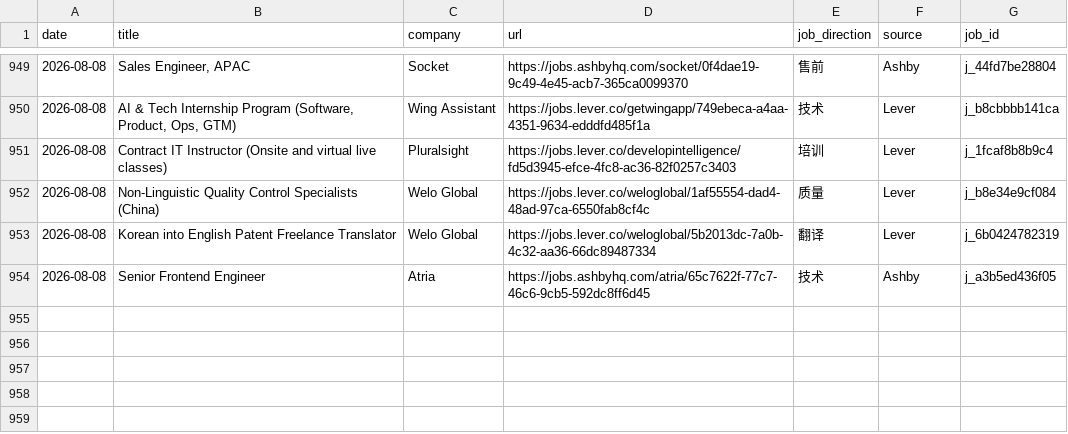
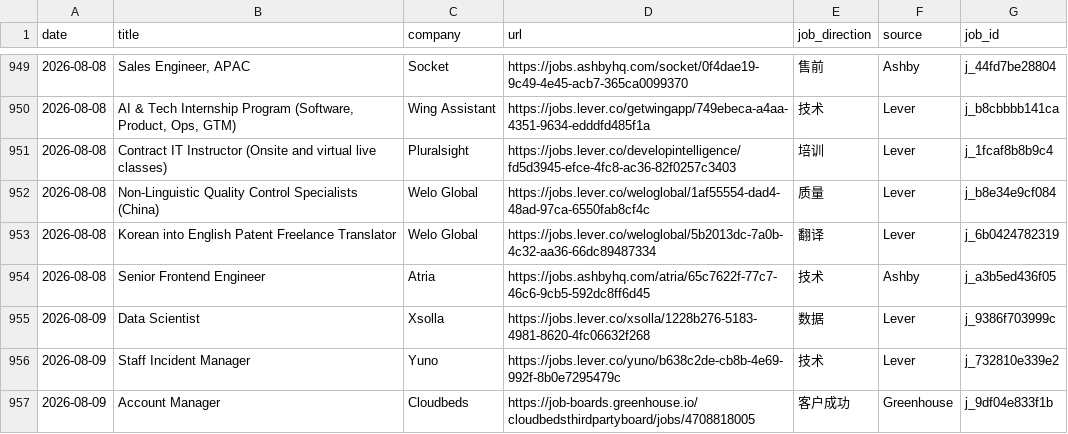
Before and after one commit to LiuKay/find_work, a TSV file: job-picks/seen-jobs.tsv, drawn as a sheet; only a part is shown, gaps mark what is left out; the diff names each change by its address in the sheet, - before the commit and + after, or states it on an @@ line.

```diff
--- a/job-picks/seen-jobs.tsv
+++ b/job-picks/seen-jobs.tsv
+row 955: 2026-08-09 | Data Scientist | Xsolla | https://jobs.lever.co/xsolla/1228b276-5183-4981-8620-4fc06632f268 | 数据 | Lever | j_9386f703999c
+row 956: 2026-08-09 | Staff Incident Manager | Yuno | https://jobs.lever.co/yuno/b638c2de-cb8b-4e69-992f-8b0e7295479c | 技术 | Lever | j_732810e339e2
+row 957: 2026-08-09 | Account Manager | Cloudbeds | https://job-boards.greenhouse.io/cloudbedsthirdpartyboard/jobs/4708818005 | 客户成功 | Greenhouse | j_9df04e833f1b
```
Also changed, not shown: job-picks/bad-links.tsv, 5 other files.
